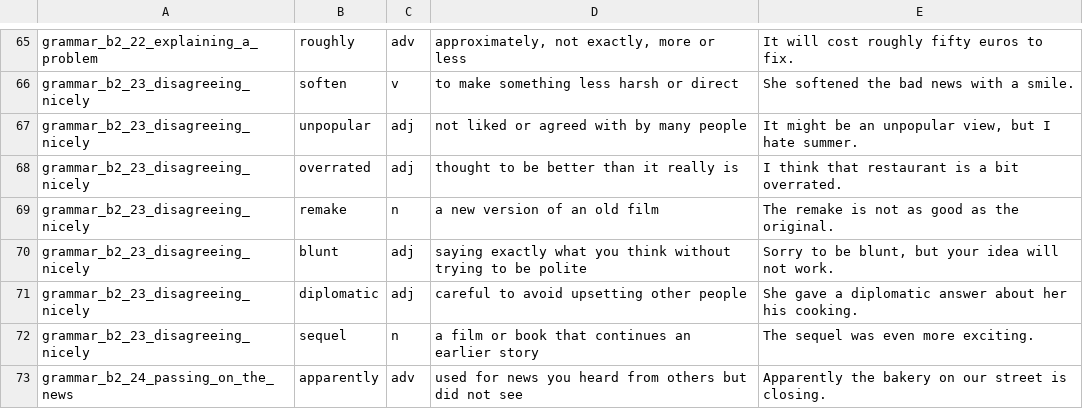
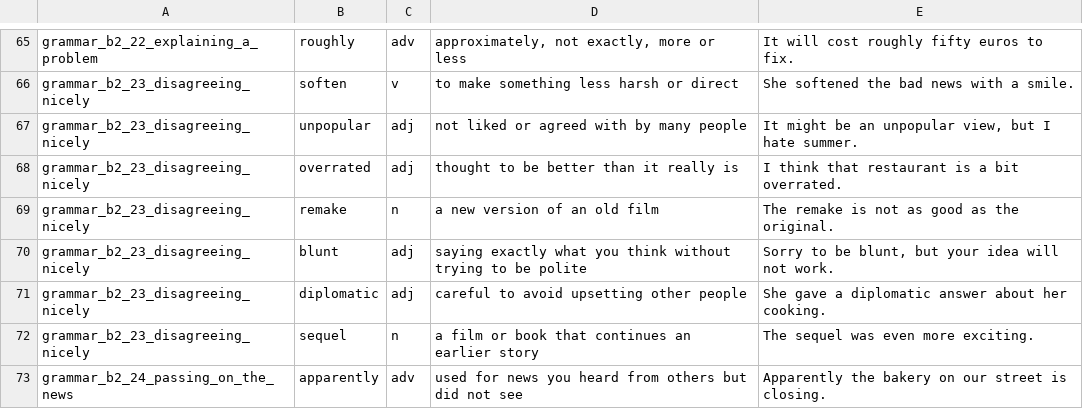
Before and after one commit to malcolmtheteacher-creator/preply-lessons, a TSV file: bots/queue/vocab/done/batch_029.tsv, drawn as a sheet; only a part is shown, gaps mark what is left out.

Commit message:
Vista: vocab batch_029 (typo fix)

```diff
--- a/bots/queue/vocab/done/batch_029.tsv
+++ b/bots/queue/vocab/done/batch_029.tsv
@@ -70,3 +70,3 @@ grammar_b2_23_disagreeing_nicely|remake|n|a new version of an old film|The remak
 grammar_b2_23_disagreeing_nicely|blunt|adj|saying exactly what you think without trying to be polite|Sorry to be blunt, but your idea will not work.
-grammar_b2_23_disagreeing_nicely|diplomatic|adj|careful to avoid upsetting other people|She gave a diplomatic answer about her his cooking.
+grammar_b2_23_disagreeing_nicely|diplomatic|adj|careful to avoid upsetting other people|She gave a diplomatic answer about her cooking.
 grammar_b2_23_disagreeing_nicely|sequel|n|a film or book that continues an earlier story|The sequel was even more exciting.
```
